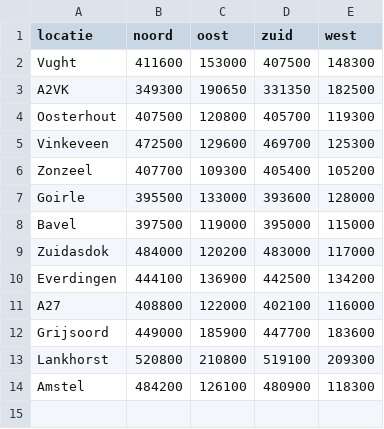
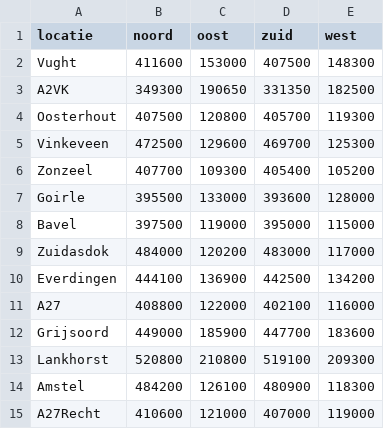
Before and after one commit to Marijn3/Road-Model-code, a CSV file: locaties.csv, drawn as a sheet.

Commit message:
New location A27Recht added

```diff
--- a/locaties.csv
+++ b/locaties.csv
@@ -14 +14,2 @@ Lankhorst;520800;210800;519100;209300
 Amstel;484200;126100;480900;118300
+A27Recht;410600;121000;407000;119000
```
